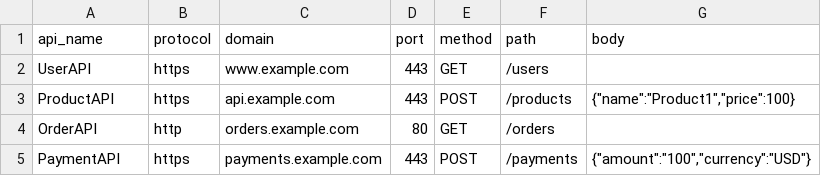
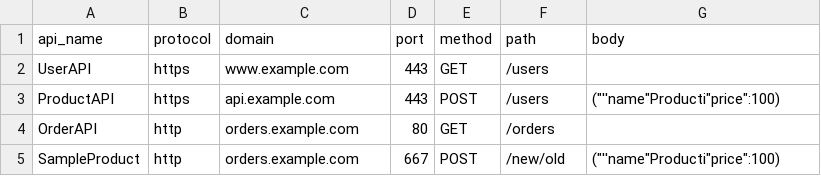
Before and after one commit to jayanthjohn/jmeter-test-plan-generator, a CSV file: api_details.csv, drawn as a sheet.

Commit message:
Update api_details.csv [skip ci]

```diff
--- a/api_details.csv
+++ b/api_details.csv
@@ -2,4 +2,4 @@ api_name,protocol,domain,port,method,path,body
 UserAPI,https,www.example.com,443,GET,/users,
-ProductAPI,https,api.example.com,443,POST,/products,"{""name"":""Product1"",""price"":100}"
+ProductAPI,https,api.example.com,443,POST,/users,"(""''name""Producti""price"":100)"
 OrderAPI,http,orders.example.com,80,GET,/orders,
-PaymentAPI,https,payments.example.com,443,POST,/payments,"{""amount"":""100"",""currency"":""USD""}"
+SampleProduct,http,orders.example.com,667,POST,/new/old,"(""''name""Producti""price"":100)"
```
